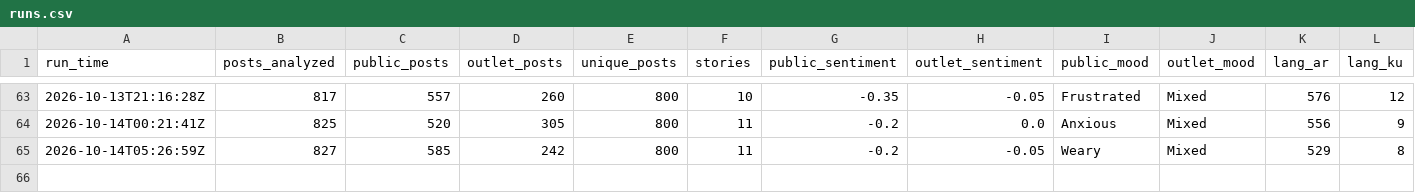
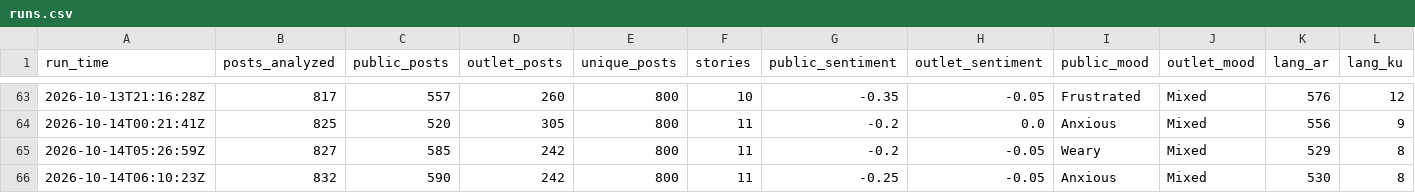
Before and after one commit to Brunopomodoro/syria-narrative-tracker, a CSV file: data/exports/2026-10/runs.csv, drawn as a sheet; only a part is shown, gaps mark what is left out; rows hold the shown columns only; the diff names each change by its address in the sheet, - before the commit and + after, or states it on an @@ line.

```diff
--- a/data/exports/2026-10/runs.csv
+++ b/data/exports/2026-10/runs.csv
+row 66: 2026-10-14T06:10:23Z | 832 | 590 | 242 | 800 | 11 | -0.25 | -0.05 | Anxious | Mixed | 530 | 8
```
Also changed, not shown: data/exports/2026-10/themes.csv, 47 other files.
